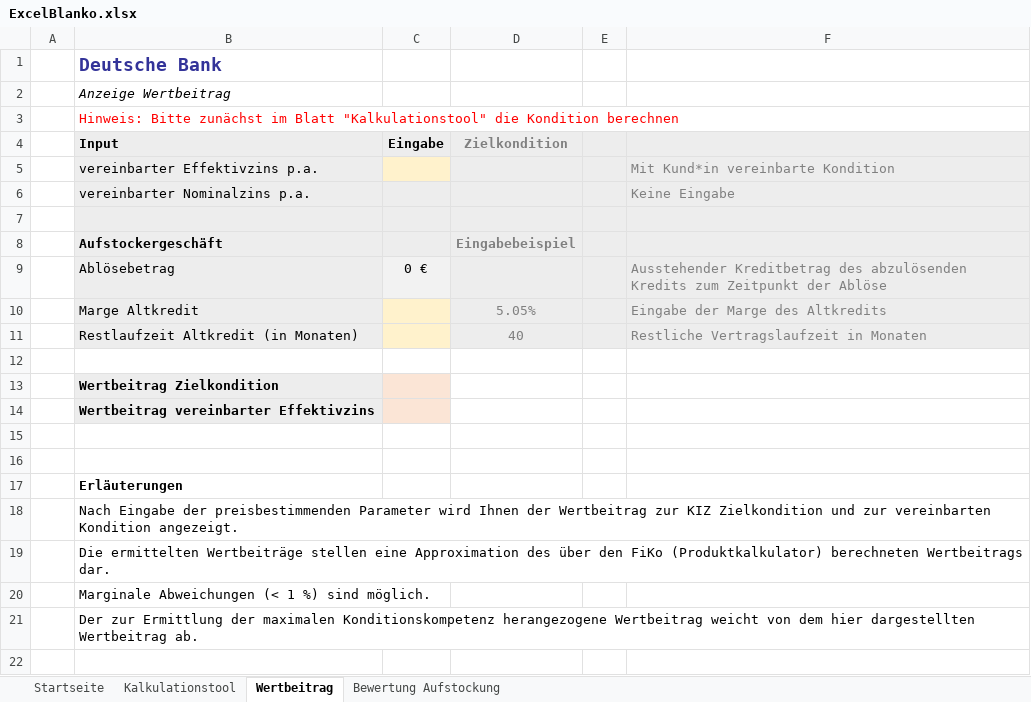
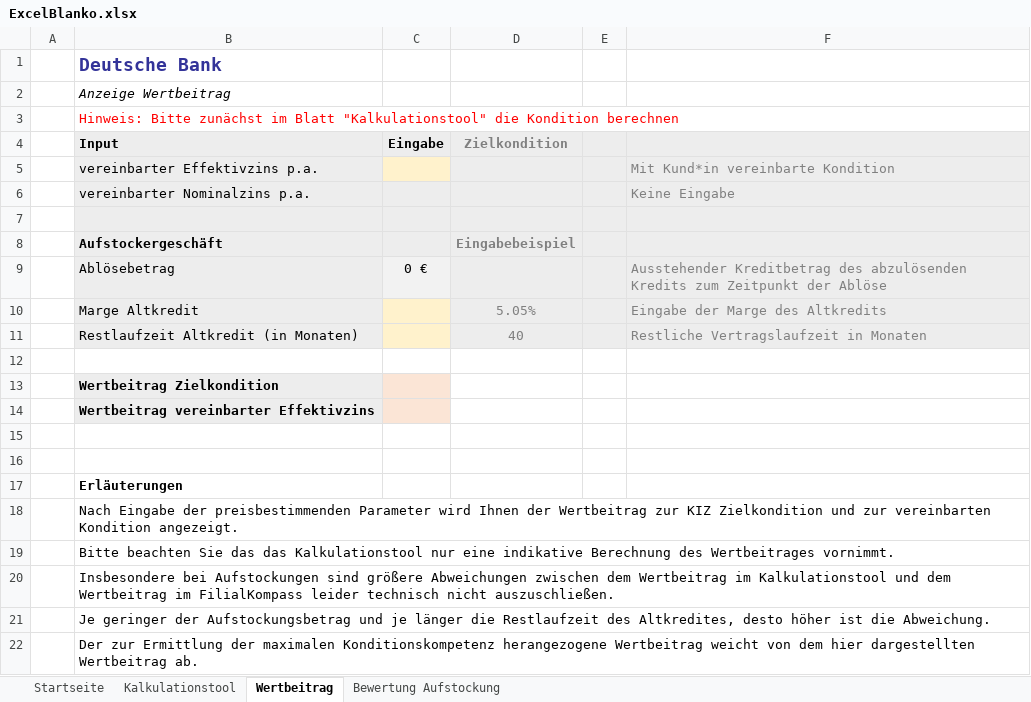
Before and after one commit to Frodo1980/netlifyforumquestion, an Excel workbook: ExcelBlanko.xlsx, sheet Wertbeitrag, drawn as a sheet; values as stored, in another font and other column widths than the file's, no borders; the diff names each change by its address in the sheet, - before the commit and + after, or states it on an @@ line.

Commit message:
Neues Excel-Tool nach Anpassung MoVe- und DVAG-Provisionen

```diff
--- a/ExcelBlanko.xlsx (sheet Wertbeitrag)
+++ b/ExcelBlanko.xlsx (sheet Wertbeitrag)
-B19 (Input): Die ermittelten Wertbeiträge stellen eine Approximation des über den FiKo (Produktkalkulator) berechneten Wertbeitrags dar.
+B19 (Input): Bitte beachten Sie das das Kalkulationstool nur eine indikative Berechnung des Wertbeitrages vornimmt.
-B20 (Input): Marginale Abweichungen (< 1 %) sind möglich.
+B20 (Input): Insbesondere bei Aufstockungen sind größere Abweichungen zwischen dem Wertbeitrag im Kalkulationstool und dem Wertbeitrag im FilialKompass leider technisch nicht auszuschließen.
+row 21:  | Je geringer der Aufstockungsbetrag und je länger die Restlaufzeit des Altkredites, desto höher ist die Abweichung.
```
Also changed, not shown: sheet Kalkulationstool.
